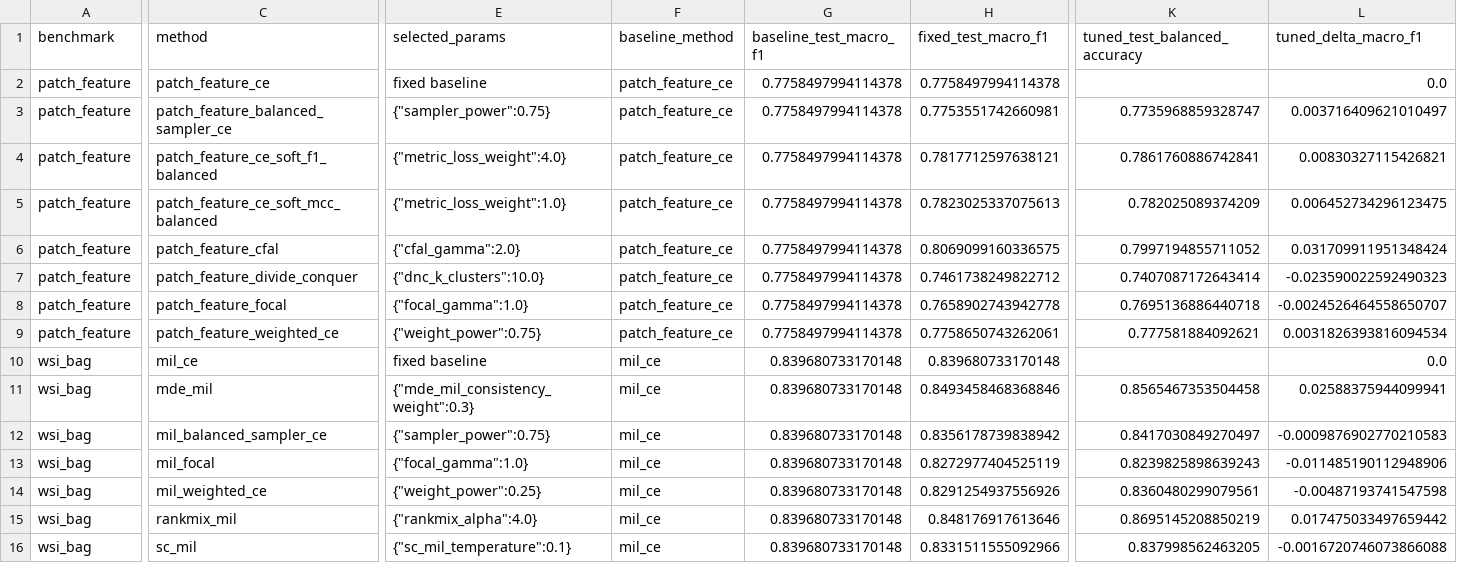
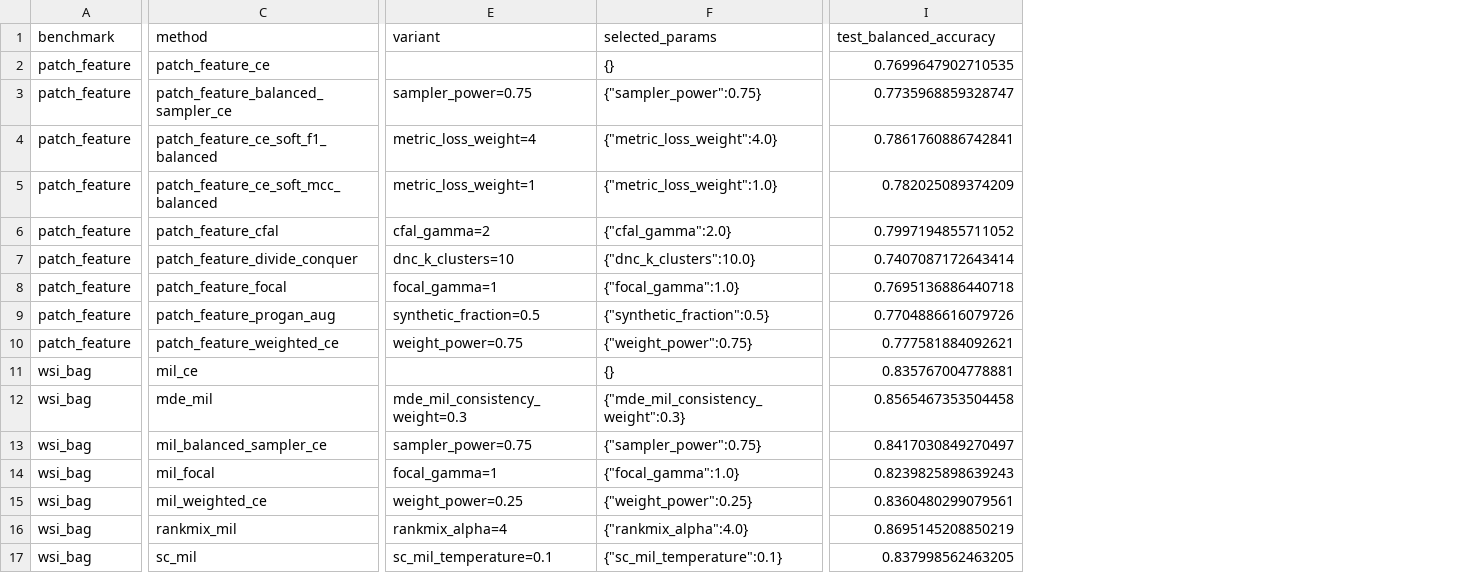
Before and after one commit to devWhyqueue/master-thesis, a CSV file: experiments/class_imbalance/outputs/tables/result_tuning_selection.csv, drawn as a sheet; only a part is shown, gaps mark what is left out; removed rows and columns are numbered as before the commit, all else as after; rows hold the shown columns only; the diff covers the shown part only; the diff names each change by its address in the sheet, - before the commit and + after, or states it on an @@ line.

```diff
--- a/experiments/class_imbalance/outputs/tables/result_tuning_selection.csv
+++ b/experiments/class_imbalance/outputs/tables/result_tuning_selection.csv
+column E (variant), rows 3-8: sampler_power=0.75 | metric_loss_weight=4 | metric_loss_weight=1 | cfal_gamma=2 | dnc_k_clusters=10 | focal_gamma=1; rows 10-17: weight_power=0.75 |  | mde_mil_consistency_weight=0.3 | sampler_power=0.75 | focal_gamma=1 | weight_power=0.25 | rankmix_alpha=4 | sc_mil_temperature=0.1
-column F (baseline_method), rows 2-16: patch_feature_ce | patch_feature_ce | patch_feature_ce | patch_feature_ce | patch_feature_ce | patch_feature_ce | patch_feature_ce | patch_feature_ce | mil_ce | mil_ce | mil_ce | mil_ce | mil_ce | mil_ce | mil_ce
-column G (baseline_test_macro_f1), rows 2-16: 0.7758497994114378 | 0.7758497994114378 | 0.7758497994114378 | 0.7758497994114378 | 0.7758497994114378 | 0.7758497994114378 | 0.7758497994114378 | 0.7758497994114378 | 0.839680733170148 | 0.839680733170148 | 0.839680733170148 | 0.839680733170148 | 0.839680733170148 | 0.839680733170148 | 0.839680733170148
-column H (fixed_test_macro_f1), rows 2-16: 0.7758497994114378 | 0.7753551742660981 | 0.7817712597638121 | 0.7823025337075613 | 0.8069099160336575 | 0.7461738249822712 | 0.7658902743942778 | 0.7758650743262061 | 0.839680733170148 | 0.8493458468368846 | 0.8356178739838942 | 0.8272977404525119 | 0.8291254937556926 | 0.848176917613646 | 0.8331511555092966
-column L (tuned_delta_macro_f1), rows 2-16: 0.0 | 0.003716409621010497 | 0.00830327115426821 | 0.006452734296123475 | 0.031709911951348424 | -0.023590022592490323 | -0.0024526464558650707 | 0.0031826393816094534 | 0.0 | 0.02588375944099941 | -0.0009876902770210583 | -0.011485190112948906 | -0.00487193741547598 | 0.017475033497659442 | -0.0016720746073866088
-I1: tuned_test_balanced_accuracy
+I1: test_balanced_accuracy
-F2 (selected_params): fixed baseline
+F2 (selected_params): {}
-I2 (test_balanced_accuracy): (empty)
+I2 (test_balanced_accuracy): 0.7699647902710535
+row 9: patch_feature | patch_feature_progan_aug | synthetic_fraction=0.5 | {"synthetic_fraction":0.5} | 0.7704886616079726
-F11 (selected_params): fixed baseline
+F11 (selected_params): {}
-I11 (test_balanced_accuracy): (empty)
+I11 (test_balanced_accuracy): 0.835767004778881
```
Also changed, not shown: 2 edited cells elsewhere in this file, experiments/class_imbalance/outputs/tables/result_calibration.csv, experiments/class_imbalance/outputs/tables/result_calibration_posthoc.csv, 23 other files.
